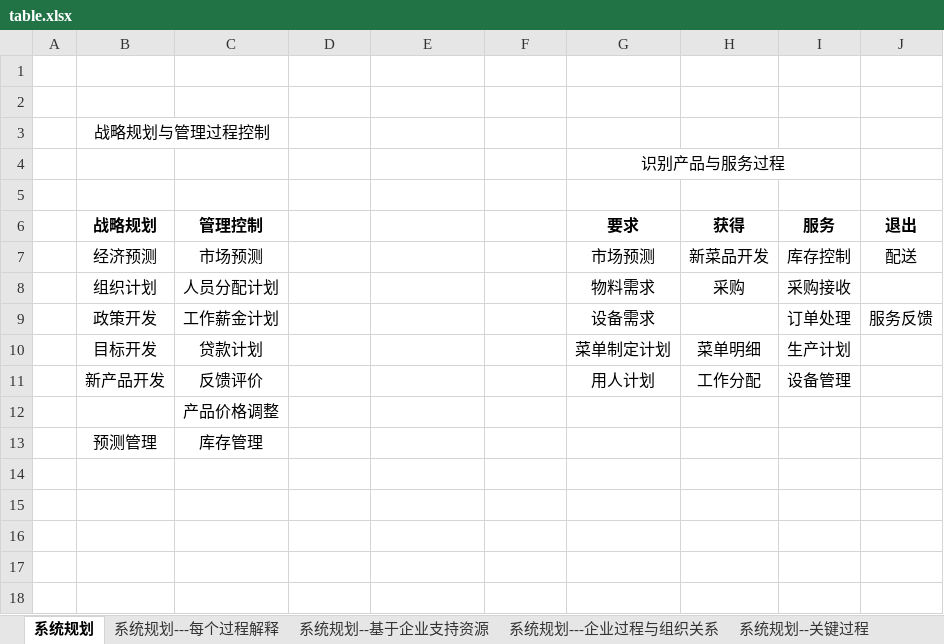
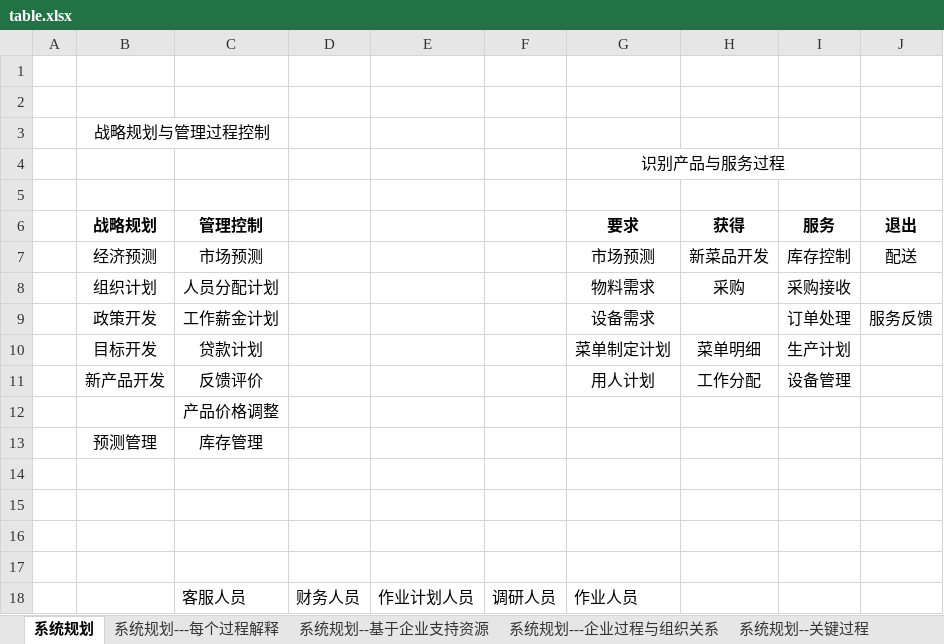
Before and after one commit to ZhaoYitong/LE-FINAL-DESIGN, an Excel workbook: document/table.xlsx, sheet 系统规划, drawn as a sheet; values as stored, in another font and other column widths than the file's, no borders; the diff names each change by its address in the sheet, - before the commit and + after, or states it on an @@ line.

```diff
--- a/document/table.xlsx (sheet 系统规划)
+++ b/document/table.xlsx (sheet 系统规划)
+row 14: (empty)
+row 15: (empty)
+row 16: (empty)
+row 17: (empty)
+row 18:  |  | 客服人员 | 财务人员 | 作业计划人员 | 调研人员 | 作业人员
```
Also changed, not shown: sheet UC矩阵的建立与处理, other sheet tabs, 4 other files.
